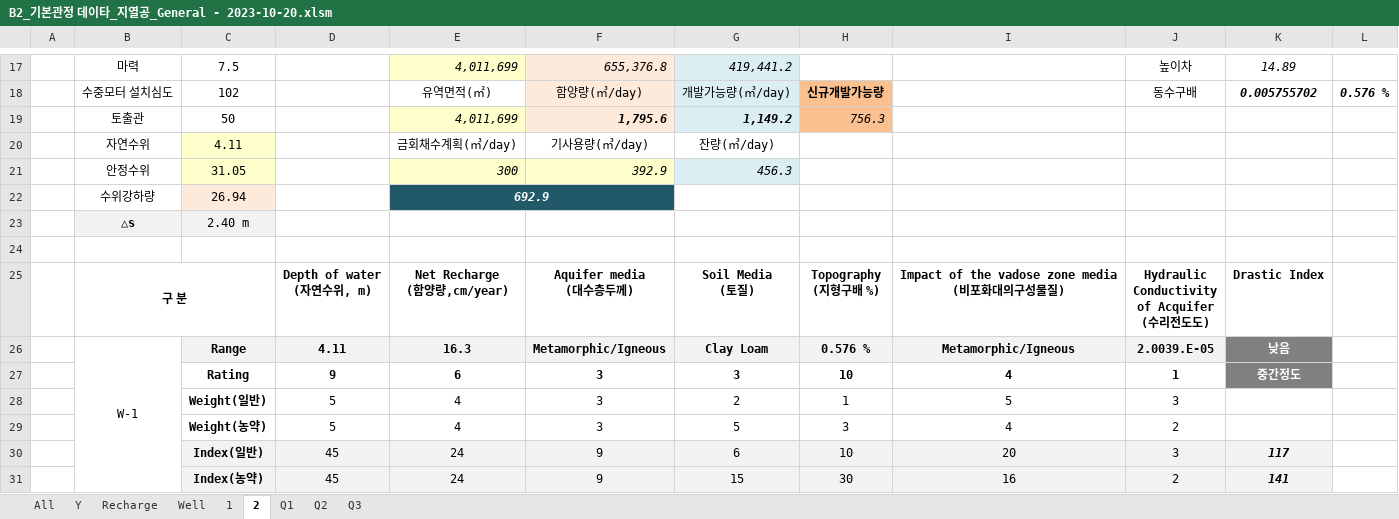
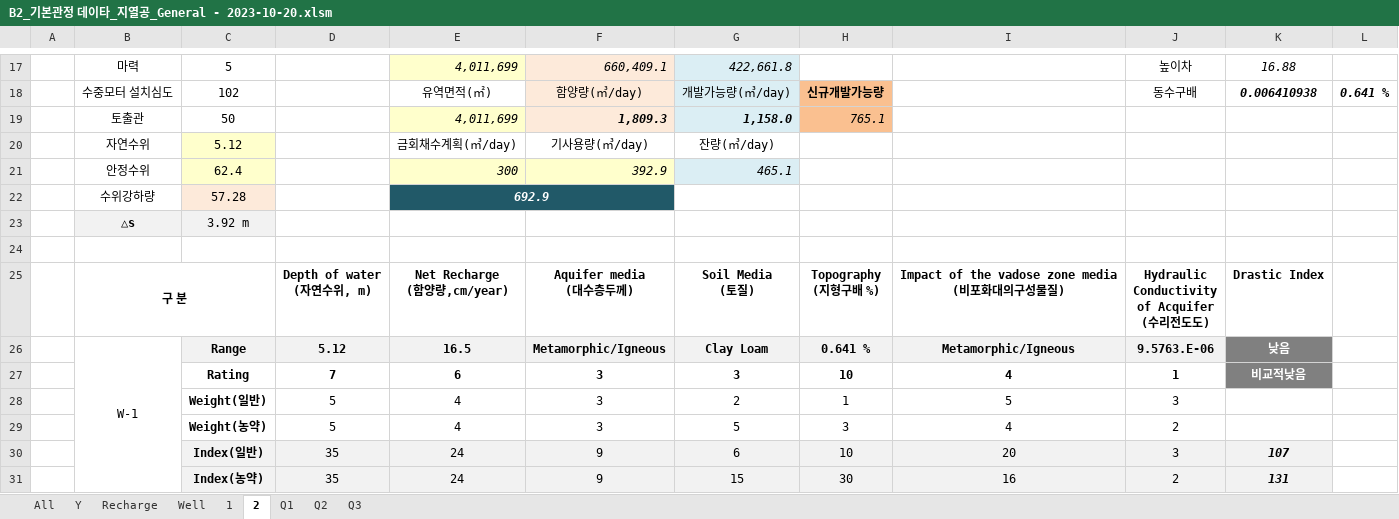
Before and after one commit to ihanseol/02_Excel, an Excel workbook: 07_LandSlide/09_기본관정데이타/B2_기본관정 데이타_지열공_General - 2023-10-20.xlsm, sheet 2, drawn as a sheet; only a part is shown, gaps mark what is left out; values as stored, in another font and other column widths than the file's, no borders; charts and pictures not drawn; the diff covers the shown part only; the diff names each change by its address in the sheet, - before the commit and + after, or states it on an @@ line.

```diff
--- a/07_LandSlide/09_기본관정데이타/B2_기본관정 데이타_지열공_General - 2023-10-20.xlsm (sheet 2)
+++ b/07_LandSlide/09_기본관정데이타/B2_기본관정 데이타_지열공_General - 2023-10-20.xlsm (sheet 2)
-C17: 7.5
+C17: 5
-F17: 655,376.8
+F17: 660,409.1
-G17: 419,441.2
+G17: 422,661.8
-K17: 14.89
+K17: 16.88
-K18: 0.005755702
+K18: 0.006410938
-L18: 0.576 %
+L18: 0.641 %
-F19: 1,795.6
+F19: 1,809.3
-G19: 1,149.2
+G19: 1,158.0
-H19: 756.3
+H19: 765.1
-C20: 4.11
+C20: 5.12
-C21: 31.05
+C21: 62.4
-G21: 456.3
+G21: 465.1
-C22: 26.94
+C22: 57.28
-C23: 2.40 m
+C23: 3.92 m
-D26: 4.11
+D26: 5.12
-E26: 16.3
+E26: 16.5
-H26: 0.576 %
+H26: 0.641 %
-J26: 2.0039.E-05
+J26: 9.5763.E-06
-D27: 9
+D27: 7
-K27: 중간정도
+K27: 비교적낮음
-D30:D31: 45
+D30:D31: 35
-K30: 117
+K30: 107
-K31: 141
+K31: 131
```
Also changed, not shown: 29 edited cells elsewhere in this sheet, sheet All, sheet Y, sheet Recharge, sheet 1, sheet Well, charts or pictures, 1 other file.
